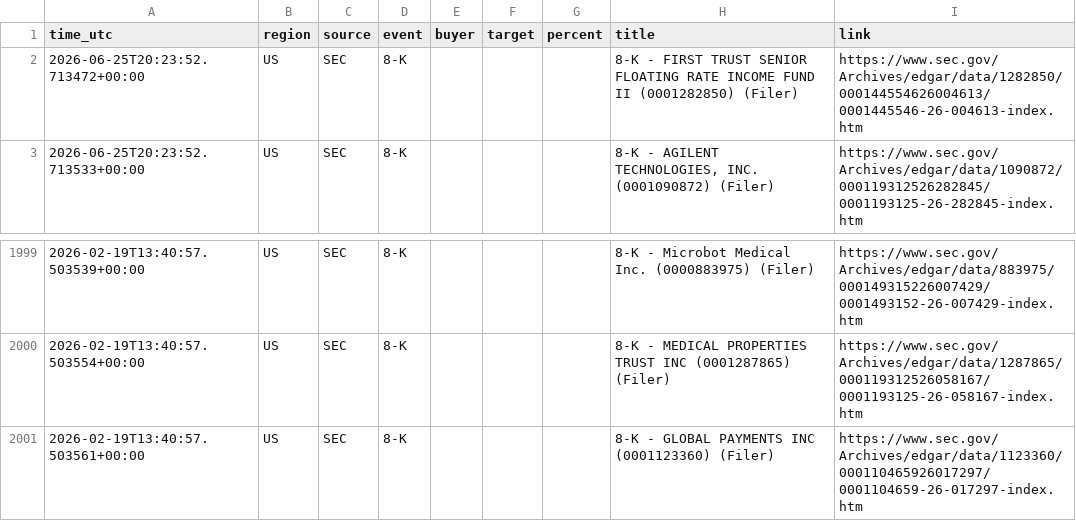
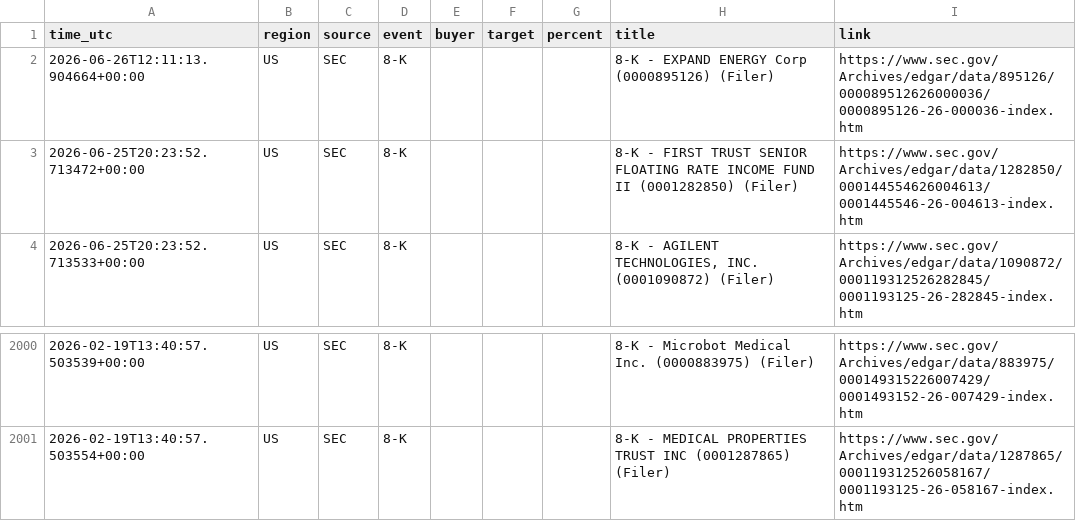
Before and after one commit to 495m5mghnv-arch/StakeWatch-, a CSV file: events.csv, drawn as a sheet; only a part is shown, gaps mark what is left out; removed rows and columns are numbered as before the commit, all else as after; the diff names each change by its address in the sheet, - before the commit and + after, or states it on an @@ line.

```diff
--- a/events.csv
+++ b/events.csv
+row 2: 2026-06-26T12:11:13.904664+00:00 | US | SEC | 8-K |  |  |  | 8-K - EXPAND ENERGY Corp (0000895126) (Filer) | https://www.sec.gov/Archives/edgar/data/895126/000089512626000036/0000895126-26-000036-index.htm
-row 2001: 2026-02-19T13:40:57.503561+00:00 | US | SEC | 8-K |  |  |  | 8-K - GLOBAL PAYMENTS INC (0001123360) (Filer) | https://www.sec.gov/Archives/edgar/data/1123360/000110465926017297/0001104659-26-017297-index.htm
```
Also changed, not shown: docs/events.csv, 3 other files.
